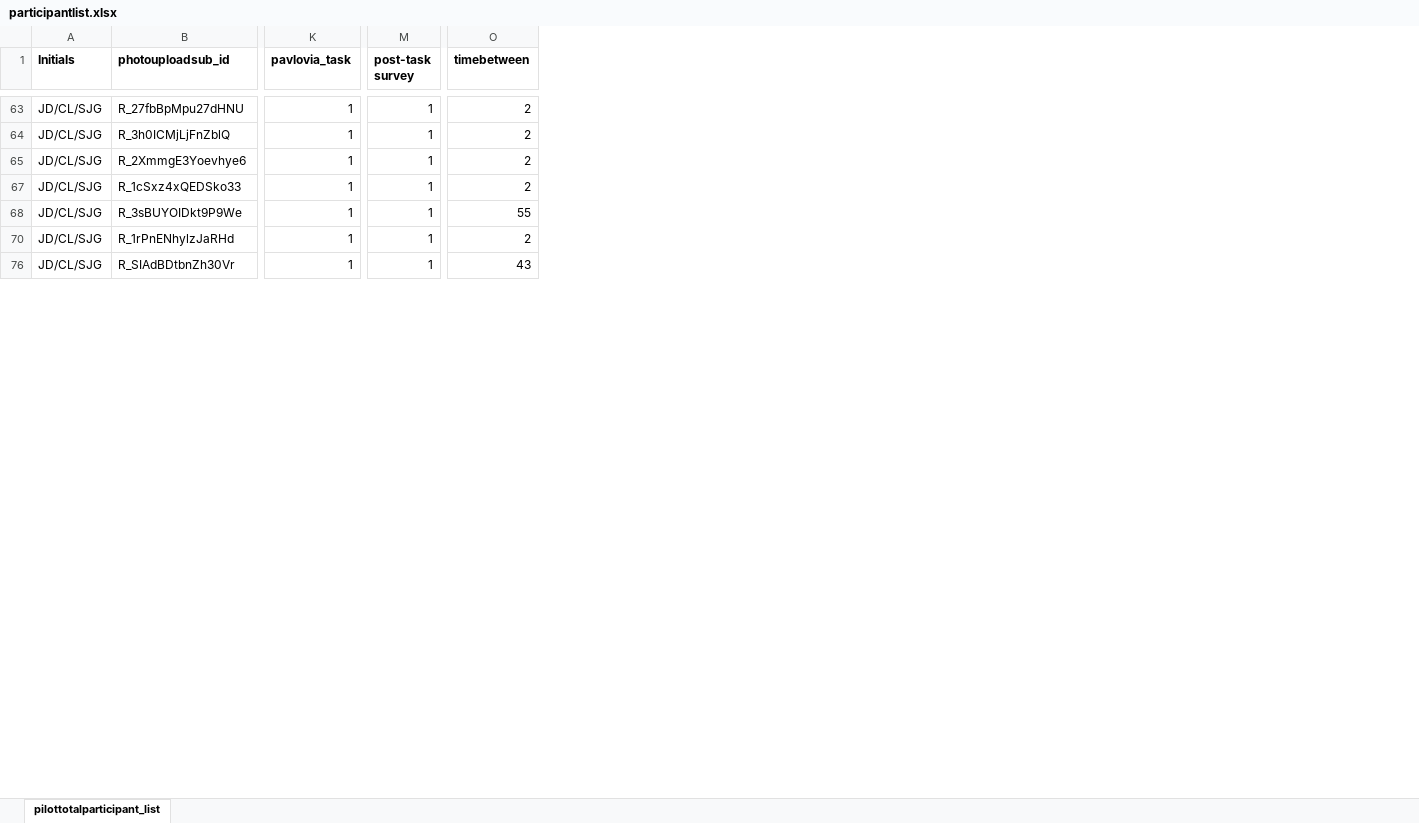
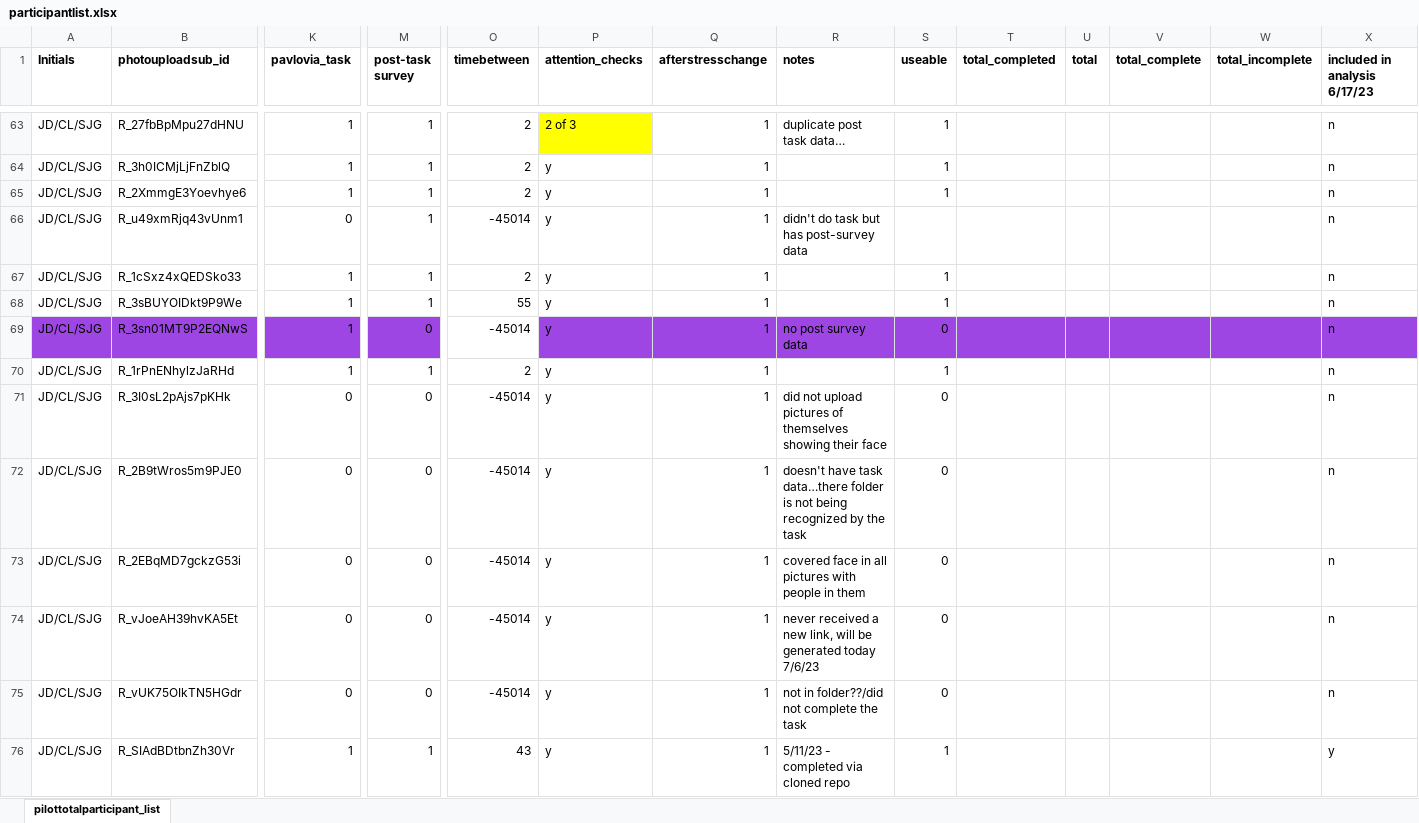
Before and after one commit to fareri-lab/Rejection_Choice, an Excel workbook: participantlist.xlsx, sheet pilottotalparticipant_list, drawn as a sheet; only a part is shown, gaps mark what is left out; values as stored, in another font and other column widths than the file's, no borders; rows hold the shown columns only; the diff covers the shown part only; the diff names each change by its address in the sheet, - before the commit and + after, or states it on an @@ line.

```diff
--- a/participantlist.xlsx (sheet pilottotalparticipant_list)
+++ b/participantlist.xlsx (sheet pilottotalparticipant_list)
@@ column P (attention_checks) unhidden, rows 63-65: 2 of 3 | y | y; rows 67-68: y | y; row 70: y; row 76: y @@
@@ column Q (afterstresschange) unhidden, rows 63-65: all 1; rows 67-68: 1 | 1; row 70: 1; row 76: 1 @@
@@ column R (notes) unhidden, row 63: duplicate post task data…; row 76: 5/11/23 - completed via cloned repo @@
@@ column S (useable) unhidden, rows 63-65: all 1; rows 67-68: 1 | 1; row 70: 1; row 76: 1 @@
@@ column T (total_completed) unhidden, empty @@
@@ column U (total) unhidden, empty @@
@@ column V (total_complete) unhidden, empty @@
@@ column W (total_incomplete) unhidden, empty @@
@@ column X (included in analysis 6/17/23) unhidden, rows 63-65: all n; rows 67-68: n | n; row 70: n; row 76: y @@
+row 66: JD/CL/SJG | R_u49xmRjq43vUnm1 | 0 | 1 | -45014 | y | 1 | didn't do task but has post-survey data |  |  |  |  |  | n
+row 69: JD/CL/SJG | R_3sn01MT9P2EQNwS | 1 | 0 | -45014 | y | 1 | no post survey data | 0 |  |  |  |  | n
+row 71: JD/CL/SJG | R_3I0sL2pAjs7pKHk | 0 | 0 | -45014 | y | 1 | did not upload pictures of themselves showing their face | 0 |  |  |  |  | n
+row 72: JD/CL/SJG | R_2B9tWros5m9PJE0 | 0 | 0 | -45014 | y | 1 | doesn't have task data…there folder is not being recognized by the task | 0 |  |  |  |  | n
+row 73: JD/CL/SJG | R_2EBqMD7gckzG53i | 0 | 0 | -45014 | y | 1 | covered face in all pictures with people in them | 0 |  |  |  |  | n
+row 74: JD/CL/SJG | R_vJoeAH39hvKA5Et | 0 | 0 | -45014 | y | 1 | never received a new link, will be generated today 7/6/23 | 0 |  |  |  |  | n
+row 75: JD/CL/SJG | R_vUK75OIkTN5HGdr | 0 | 0 | -45014 | y | 1 | not in folder??/did not complete the task | 0 |  |  |  |  | n
```
Also changed, not shown: 36 added rows and 1 hidden or unhidden row elsewhere in this sheet, 35 other files.
